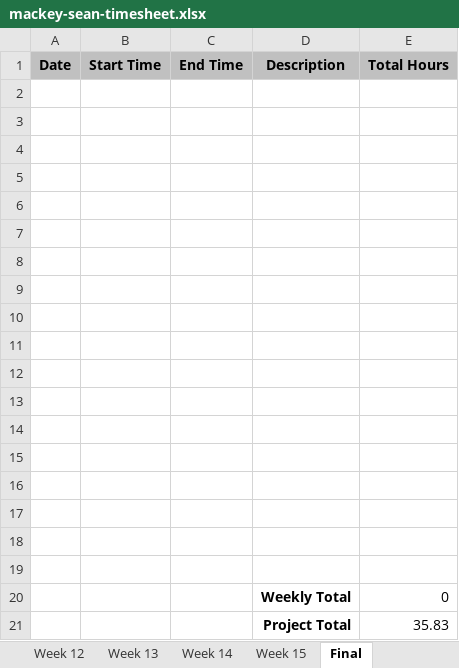
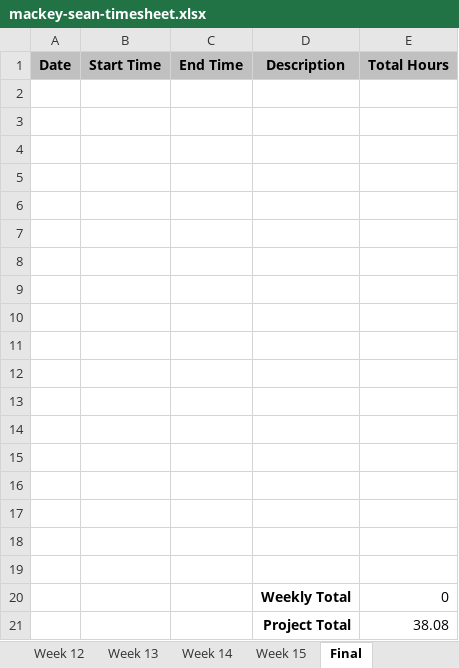
Before and after one commit to smackey129/AshevilleGamingLibrarySite, an Excel workbook: mackey-sean-timesheet.xlsx, sheet Final, drawn as a sheet; values as stored, in another font and other column widths than the file's, no borders; the diff names each change by its address in the sheet, - before the commit and + after, or states it on an @@ line.

```diff
--- a/mackey-sean-timesheet.xlsx (sheet Final)
+++ b/mackey-sean-timesheet.xlsx (sheet Final)
-E21 (Total Hours): 35.83
+E21 (Total Hours): 38.08
```
Also changed, not shown: sheet Week 6, sheet Week 7, sheet Week 9, sheet Week 10, sheet Week 8, sheet Week 12, 4 more sheets.
